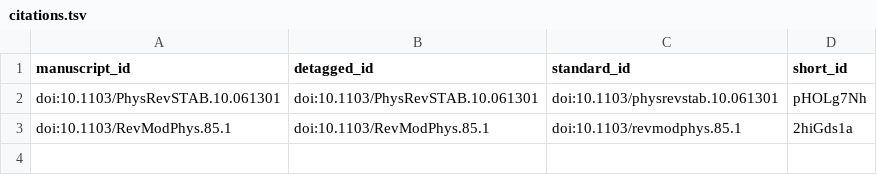
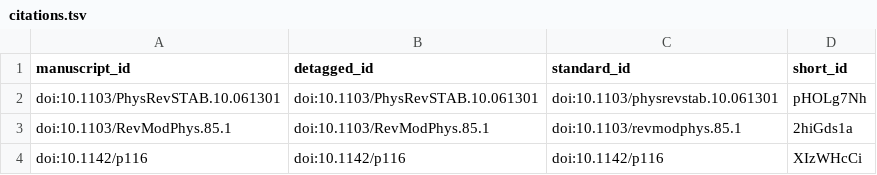
Before and after one commit to QJohn2017/lwfa_scaling, a TSV file: citations.tsv, drawn as a sheet.

```diff
--- a/citations.tsv
+++ b/citations.tsv
@@ -3 +3,2 @@ doi:10.1103/PhysRevSTAB.10.061301	doi:10.1103/PhysRevSTAB.10.061301	doi:10.1103/
 doi:10.1103/RevModPhys.85.1	doi:10.1103/RevModPhys.85.1	doi:10.1103/revmodphys.85.1	2hiGds1a
+doi:10.1142/p116	doi:10.1142/p116	doi:10.1142/p116	XIzWHcCi
```
Also changed, not shown: 5 other files.
